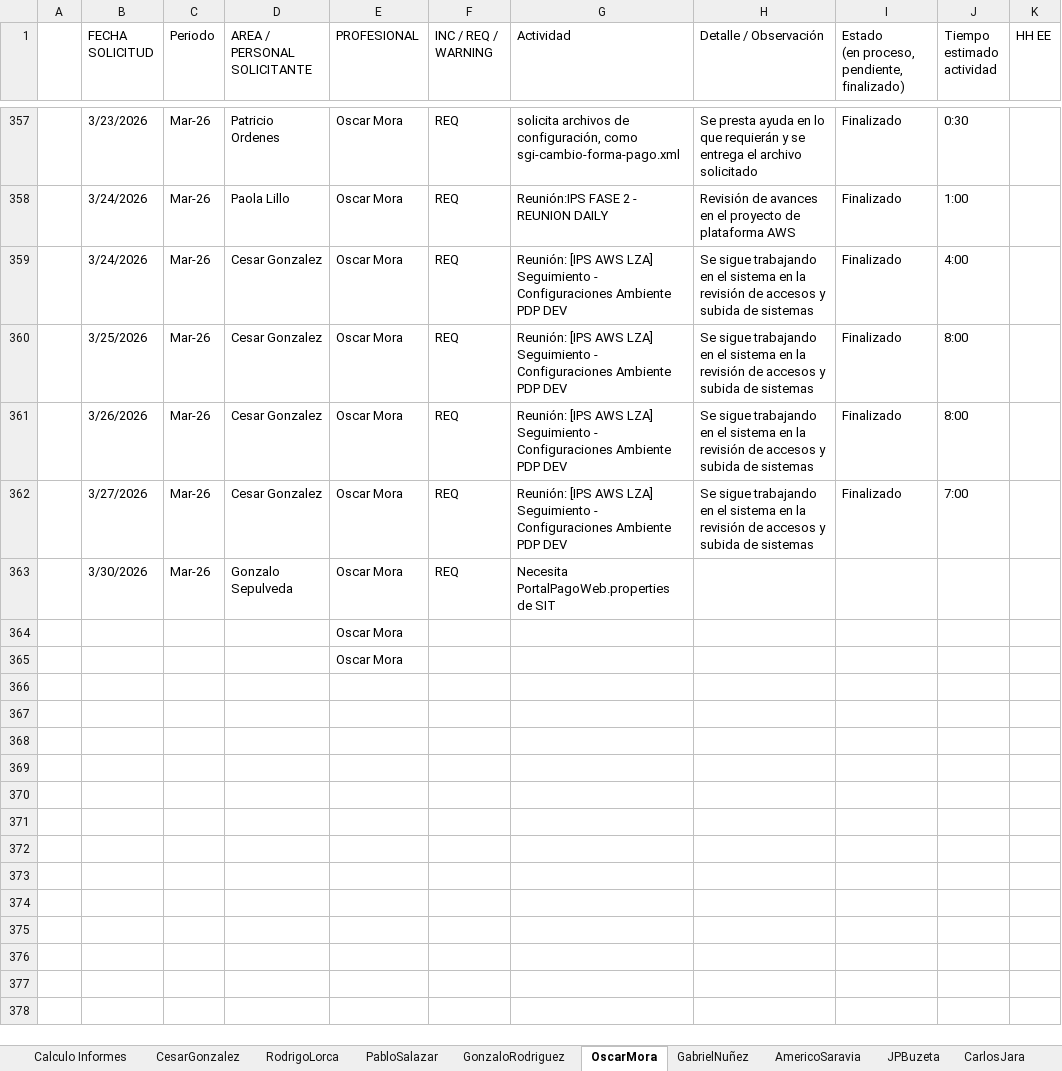
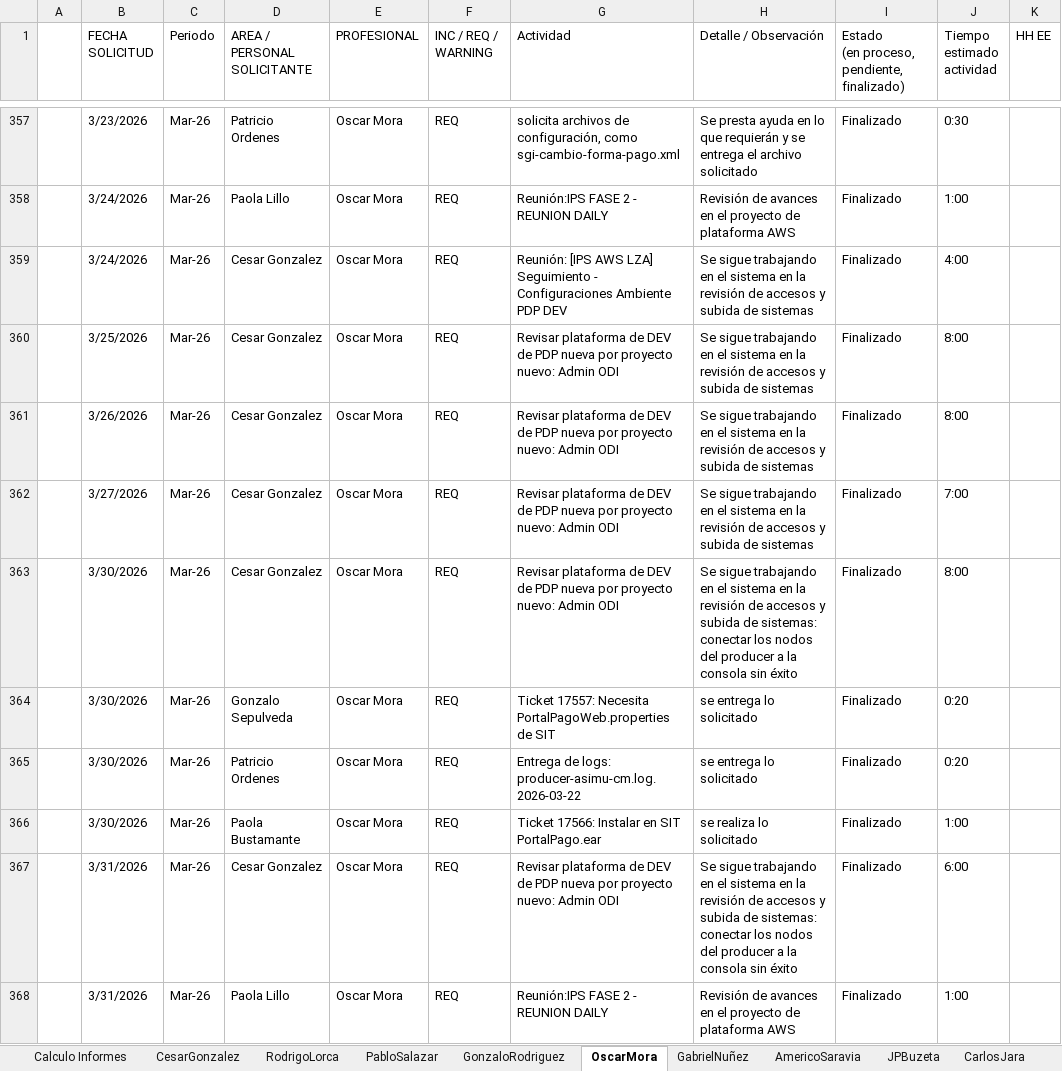
Before and after one commit to MagpMax/Auxiliar, an Excel workbook: Docs/Bitacora.xlsx, sheet OscarMora, drawn as a sheet; only a part is shown, gaps mark what is left out; values as stored, in another font and other column widths than the file's, no cell formats; conditional formats not drawn; removed rows and columns are numbered as before the commit, all else as after; the diff covers the shown part only; the diff names each change by its address in the sheet, - before the commit and + after, or states it on an @@ line.

```diff
--- a/Docs/Bitacora.xlsx (sheet OscarMora)
+++ b/Docs/Bitacora.xlsx (sheet OscarMora)
-G360:G362 (Actividad): Reunión: [IPS AWS LZA] Seguimiento - Configuraciones Ambiente PDP DEV
+G360:G362 (Actividad): Revisar plataforma de DEV de PDP nueva por proyecto nuevo: Admin ODI
+row 363:  | 3/30/2026 | Mar-26 | Cesar Gonzalez | Oscar Mora | REQ | Revisar plataforma de DEV de PDP nueva por proyecto nuevo: Admin ODI | Se sigue trabajando en el sistema en la revisión de accesos y subida de sistemas: conectar los nodos del producer a la consola sin éxito | Finalizado | 8:00
-G364 (Actividad): Necesita PortalPagoWeb.properties…
+G364 (Actividad): Ticket 17557: Necesita PortalPagoWeb.properties…
-H364 (Detalle / Observación): (empty)
+H364 (Detalle / Observación): se entrega lo solicitado
-I364: (empty)
+I364: Finalizado
-J364 (Tiempo estimado actividad): (empty)
+J364 (Tiempo estimado actividad): 0:20
-row 364:  |  |  |  | Oscar Mora
-row 365:  |  |  |  | Oscar Mora
+row 365:  | 3/30/2026 | Mar-26 | Patricio Ordenes | Oscar Mora | REQ | Entrega de logs: producer-asimu-cm.log.2026-03-22 | se entrega lo solicitado | Finalizado | 0:20
+row 366:  | 3/30/2026 | Mar-26 | Paola Bustamante | Oscar Mora | REQ | Ticket 17566: Instalar en SIT PortalPago.ear | se realiza lo solicitado | Finalizado | 1:00
+row 367:  | 3/31/2026 | Mar-26 | Cesar Gonzalez | Oscar Mora | REQ | Revisar plataforma de DEV de PDP nueva por proyecto nuevo: Admin ODI | Se sigue trabajando en el sistema en la revisión de accesos y subida de sistemas: conectar los nodos del producer a la consola sin éxito | Finalizado | 6:00
+row 368:  | 3/31/2026 | Mar-26 | Paola Lillo | Oscar Mora | REQ | Reunión:IPS FASE 2 - REUNION DAILY | Revisión de avances en el proyecto de plataforma AWS | Finalizado | 1:00
```
Also changed, not shown: 79 added rows and 3 edited cells elsewhere in this sheet, sheet AmericoSaravia, sheet JPBuzeta, sheet CarlosJara, sheet CristiánVásquez, sheet GabrielNuñez, sheet RodrigoLorca, 4 more sheets, other sheet tabs, cell formats, formulas that keep their value, charts or pictures, 7 other files.
